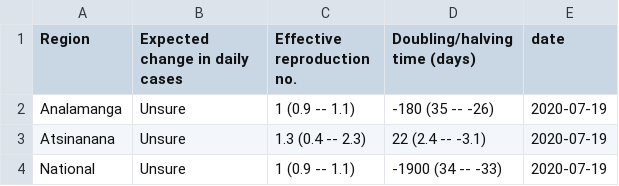
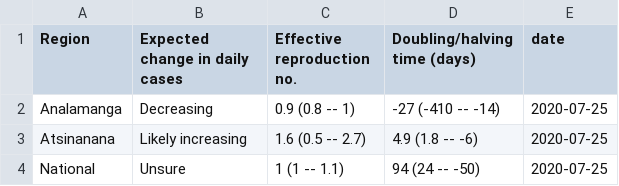
Before and after one commit to labmetcalf/mada-rt, a CSV file: latest/rt_summary.csv, drawn as a sheet.

```diff
--- a/latest/rt_summary.csv
+++ b/latest/rt_summary.csv
@@ -1,4 +1,4 @@
 Region,Expected change in daily cases,Effective reproduction no.,Doubling/halving time (days),date
-Analamanga,Unsure,1 (0.9 -- 1.1),-180 (35 -- -26),2020-07-19
-Atsinanana,Unsure,1.3 (0.4 -- 2.3),22 (2.4 -- -3.1),2020-07-19
-National,Unsure,1 (0.9 -- 1.1),-1900 (34 -- -33),2020-07-19
+Analamanga,Decreasing,0.9 (0.8 -- 1),-27 (-410 -- -14),2020-07-25
+Atsinanana,Likely increasing,1.6 (0.5 -- 2.7),4.9 (1.8 -- -6),2020-07-25
+National,Unsure,1 (1 -- 1.1),94 (24 -- -50),2020-07-25
```
Also changed, not shown: latest/nowcast.csv, latest/rt_ests.csv.
